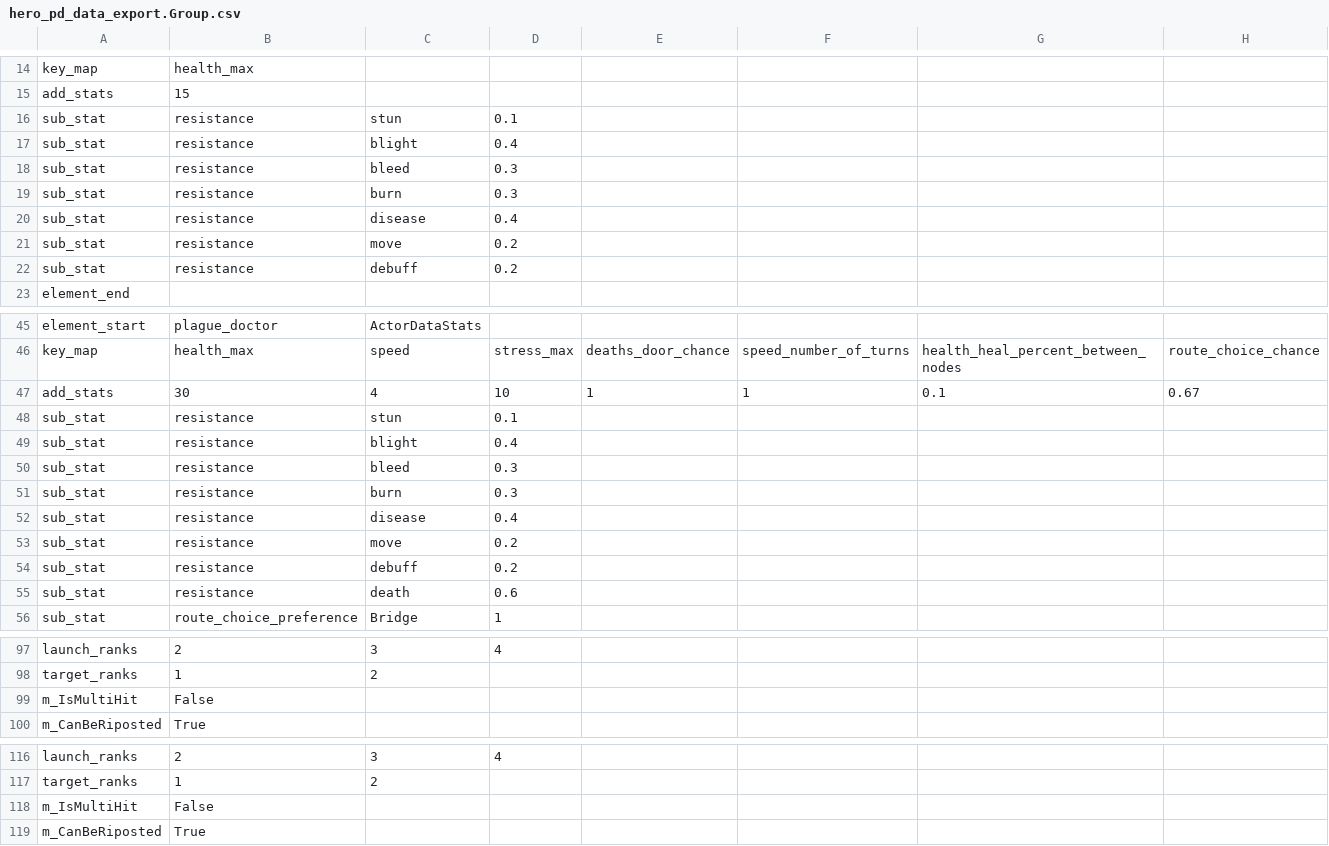
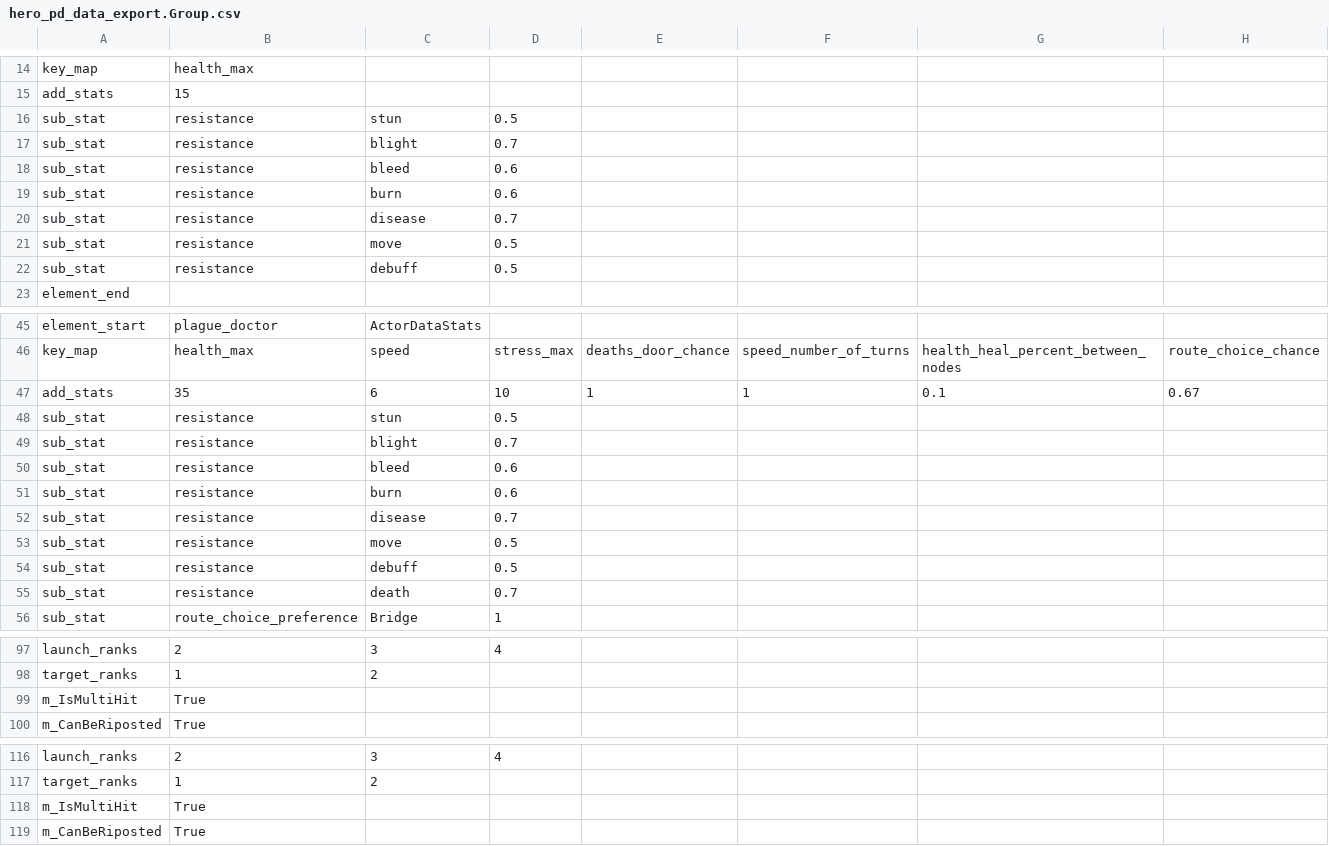
Before and after one commit to tienlamict/DD2, a CSV file: hero_pd_data_export.Group.csv, drawn as a sheet; only a part is shown, gaps mark what is left out; the diff covers the shown part only.

```diff
--- a/hero_pd_data_export.Group.csv
+++ b/hero_pd_data_export.Group.csv
@@ -15,9 +15,9 @@ key_map,health_max,
 add_stats,15,
-sub_stat,resistance,stun,0.1,
-sub_stat,resistance,blight,0.4,
-sub_stat,resistance,bleed,0.3,
-sub_stat,resistance,burn,0.3,
-sub_stat,resistance,disease,0.4,
-sub_stat,resistance,move,0.2,
-sub_stat,resistance,debuff,0.2,
+sub_stat,resistance,stun,0.5,
+sub_stat,resistance,blight,0.7,
+sub_stat,resistance,bleed,0.6,
+sub_stat,resistance,burn,0.6,
+sub_stat,resistance,disease,0.7,
+sub_stat,resistance,move,0.5,
+sub_stat,resistance,debuff,0.5,
 element_end
@@ -46,11 +46,11 @@ element_start,plague_doctor,ActorDataStats
 key_map,health_max,speed,stress_max,deaths_door_chance,speed_number_of_turns,health_heal_percent_between_nodes,route_choice_chance,
-add_stats,30,4,10,1,1,0.1,0.67,
-sub_stat,resistance,stun,0.1,
-sub_stat,resistance,blight,0.4,
-sub_stat,resistance,bleed,0.3,
-sub_stat,resistance,burn,0.3,
-sub_stat,resistance,disease,0.4,
-sub_stat,resistance,move,0.2,
-sub_stat,resistance,debuff,0.2,
-sub_stat,resistance,death,0.6,
+add_stats,35,6,10,1,1,0.1,0.67,
+sub_stat,resistance,stun,0.5,
+sub_stat,resistance,blight,0.7,
+sub_stat,resistance,bleed,0.6,
+sub_stat,resistance,burn,0.6,
+sub_stat,resistance,disease,0.7,
+sub_stat,resistance,move,0.5,
+sub_stat,resistance,debuff,0.5,
+sub_stat,resistance,death,0.7,
 sub_stat,route_choice_preference,Bridge,1,
@@ -98,3 +98,3 @@ launch_ranks,2,3,4,
 target_ranks,1,2,
-m_IsMultiHit,False,
+m_IsMultiHit,True,
 m_CanBeRiposted,True,
@@ -117,3 +117,3 @@ launch_ranks,2,3,4,
 target_ranks,1,2,
-m_IsMultiHit,False,
+m_IsMultiHit,True,
 m_CanBeRiposted,True,
```
Also changed, not shown: 2 added rows, 2 removed rows and 4 edited cells elsewhere in this file, hero_gr_data_export.Group.csv, hero_hwm_data_export.Group.csv, 1 other file.
